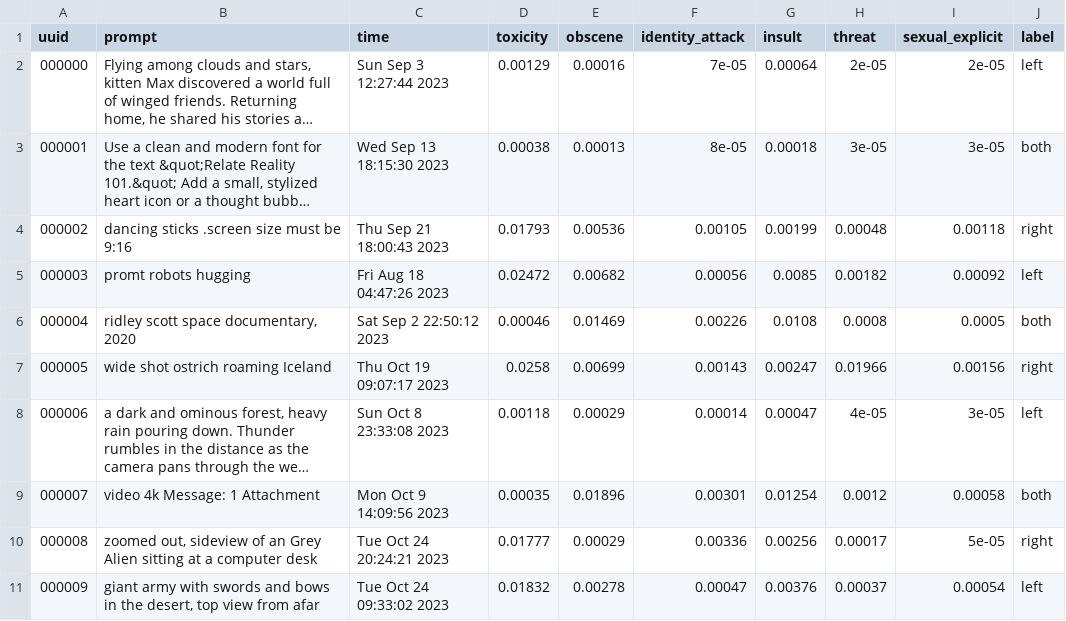
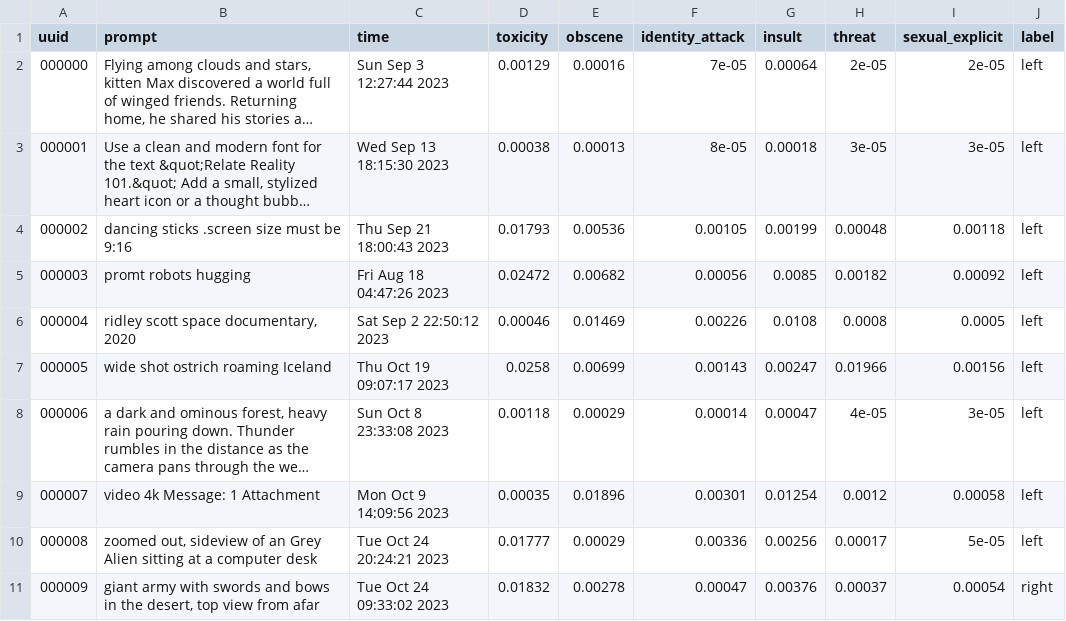
Before and after one commit to ykwongaq/VideoAnnotator, a CSV file: metadata.csv, drawn as a sheet; long unchanged cells end in …; the diff names each change by its address in the sheet, - before the commit and + after, or states it on an @@ line.

```diff
--- a/metadata.csv
+++ b/metadata.csv
-J3 (label): both
+J3 (label): left
-J4 (label): right
+J4 (label): left
-J6 (label): both
+J6 (label): left
-J7 (label): right
+J7 (label): left
-J9 (label): both
+J9 (label): left
-J10 (label): right
+J10 (label): left
-J11 (label): left
+J11 (label): right
```
Also changed, not shown: 1 other file.
